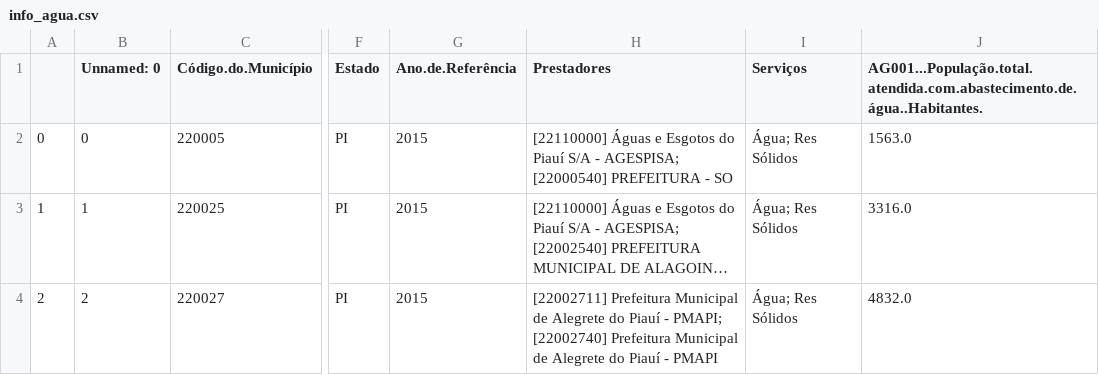
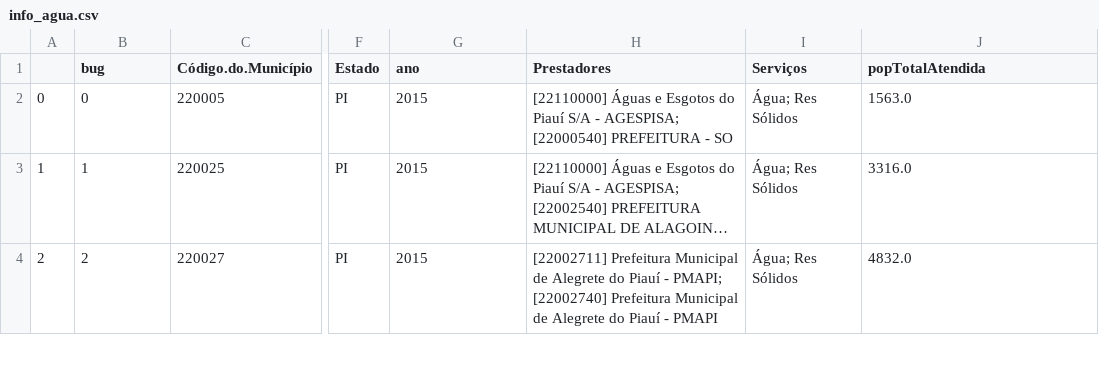
Before and after one commit to arthurgca/visualizacaodados, a CSV file: data/info_agua.csv, drawn as a sheet; only a part is shown, gaps mark what is left out; long unchanged cells end in …; the diff names each change by its address in the sheet, - before the commit and + after, or states it on an @@ line.

```diff
--- a/data/info_agua.csv
+++ b/data/info_agua.csv
-B1: Unnamed: 0
+B1: bug
-G1: Ano.de.Referência
+G1: ano
-J1: AG001...População.total.atendida.com.abastecimento.de.água..Habitantes.
+J1: popTotalAtendida
```
Also changed, not shown: data/info_geral.csv, 1 other file.
